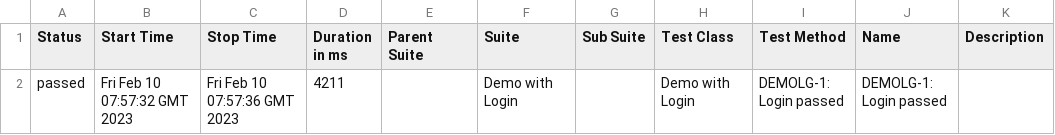
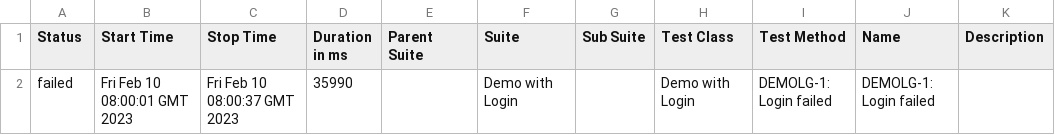
Before and after one commit to khoanhuynh-evizi/dashboard-demo, a CSV file: data/suites.csv, drawn as a sheet.

```diff
--- a/data/suites.csv
+++ b/data/suites.csv
@@ -1,2 +1,2 @@
 "Status","Start Time","Stop Time","Duration in ms","Parent Suite","Suite","Sub Suite","Test Class","Test Method","Name","Description"
-"passed","Fri Feb 10 07:57:32 GMT 2023","Fri Feb 10 07:57:36 GMT 2023","4211","","Demo with Login","","Demo with Login","DEMOLG-1: Login passed","DEMOLG-1: Login passed",""
+"failed","Fri Feb 10 08:00:01 GMT 2023","Fri Feb 10 08:00:37 GMT 2023","35990","","Demo with Login","","Demo with Login","DEMOLG-1: Login failed","DEMOLG-1: Login failed",""
```
Also changed, not shown: 28 other files.
